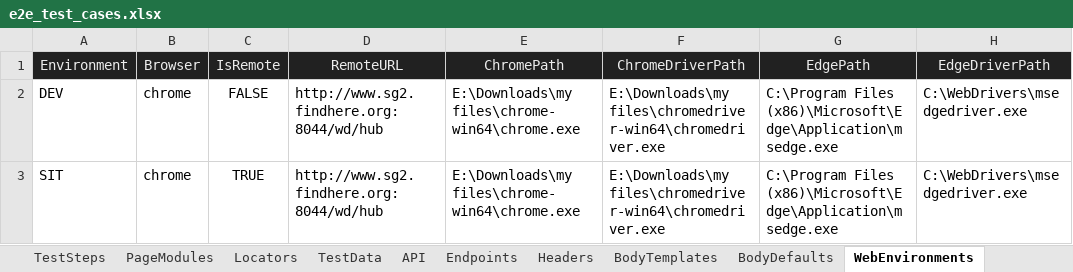
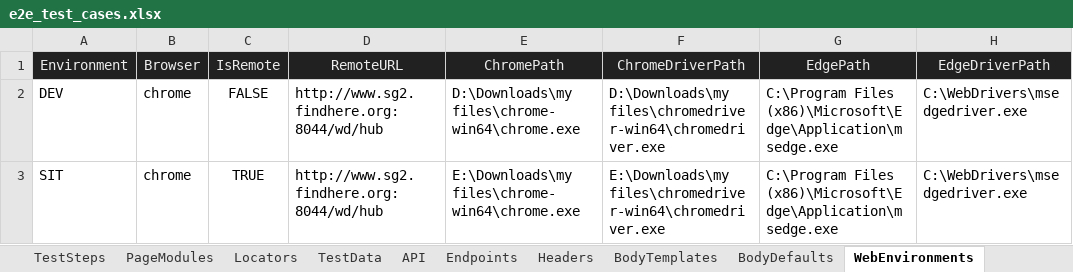
Before and after one commit to huangsx0213/e2e_test_framework, an Excel workbook: test_cases/e2e_test_cases.xlsx, sheet WebEnvironments, drawn as a sheet; only a part is shown; values as stored, in another font and other column widths than the file's, no borders; the diff names each change by its address in the sheet, - before the commit and + after, or states it on an @@ line.

```diff
--- a/test_cases/e2e_test_cases.xlsx (sheet WebEnvironments)
+++ b/test_cases/e2e_test_cases.xlsx (sheet WebEnvironments)
-E2 (ChromePath): E:\Downloads\my files\chrome-win64\chrome.exe
+E2 (ChromePath): D:\Downloads\my files\chrome-win64\chrome.exe
-F2 (ChromeDriverPath): E:\Downloads\my files\chromedriver-win64\chromedriver.exe
+F2 (ChromeDriverPath): D:\Downloads\my files\chromedriver-win64\chromedriver.exe
```
Also changed, not shown: sheet PageModules, 4 other files.
